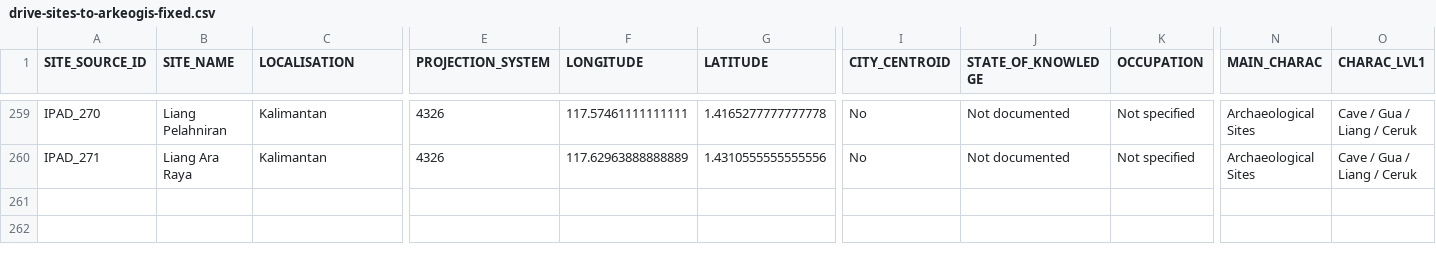
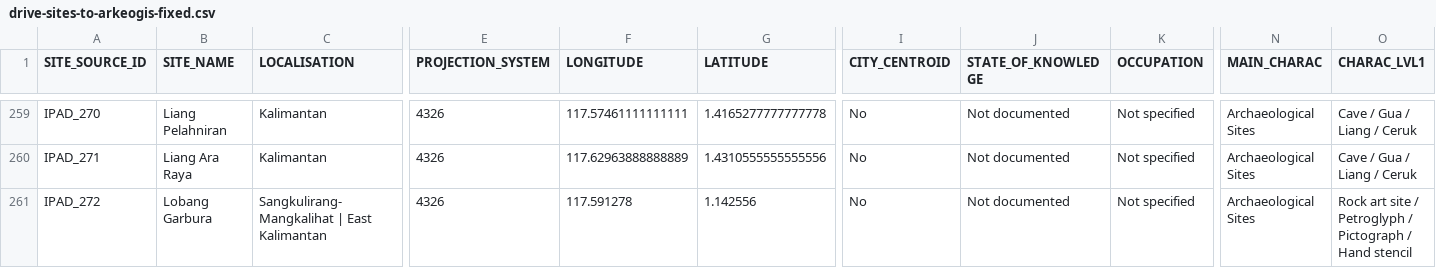
Before and after one commit to CataIvancov/IPAD_ArkeOpen, a CSV file: arke-platform/data/drive-sites-to-arkeogis-fixed.csv, drawn as a sheet; only a part is shown, gaps mark what is left out; rows hold the shown columns only; the diff names each change by its address in the sheet, - before the commit and + after, or states it on an @@ line.

Commit message:
arke-platform/data/drive-sites-to-arkeogis-fixed.csv

```diff
--- a/arke-platform/data/drive-sites-to-arkeogis-fixed.csv
+++ b/arke-platform/data/drive-sites-to-arkeogis-fixed.csv
+row 261: IPAD_272 | Lobang Garbura | Sangkulirang-Mangkalihat | East Kalimantan | 4326 | 117.591278 | 1.142556 | No | Not documented | Not specified | Archaeological Sites | Rock art site / Petroglyph / Pictograph / Hand stencil
```
